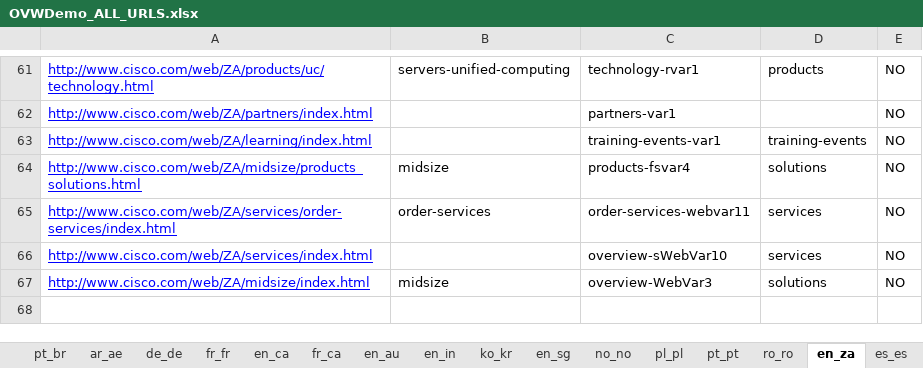
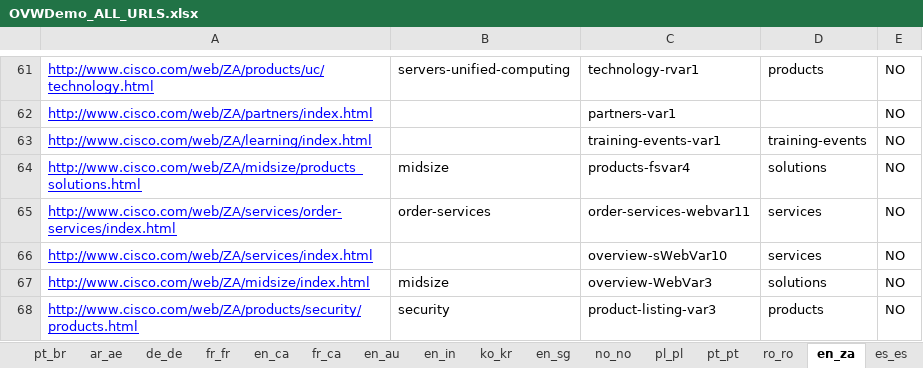
Before and after one commit to shreyabhatnagar/OVWMigration, an Excel workbook: docs/OVW Sheets/OVWDemo_ALL_URLS.xlsx, sheet en_za, drawn as a sheet; only a part is shown, gaps mark what is left out; values as stored, in another font and other column widths than the file's, no borders; the diff names each change by its address in the sheet, - before the commit and + after, or states it on an @@ line.

```diff
--- a/docs/OVW Sheets/OVWDemo_ALL_URLS.xlsx (sheet en_za)
+++ b/docs/OVW Sheets/OVWDemo_ALL_URLS.xlsx (sheet en_za)
+row 68: http://www.cisco.com/web/ZA/products/security/products.html | security | product-listing-var3 | products | NO
```
Also changed, not shown: sheet en_il, sheet ru_ua, sheet en_be, sheet fr_be, sheet de_at, sheet en_dz, 33 more sheets.
